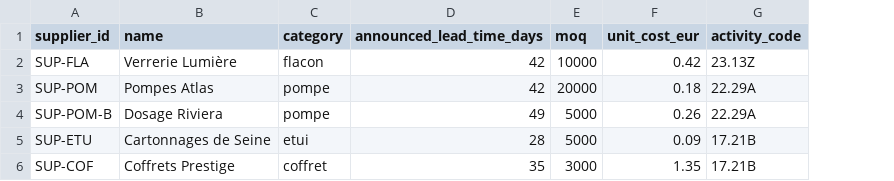
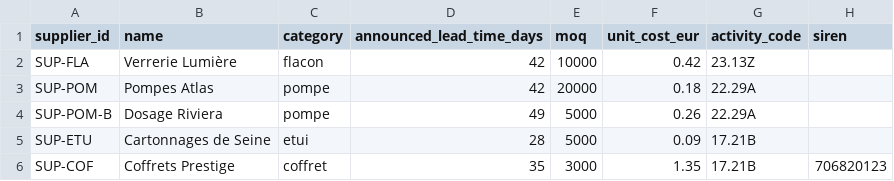
Before and after one commit to beverage/launchpilot, a CSV file: data/suppliers.csv, drawn as a sheet; the diff names each change by its address in the sheet, - before the commit and + after, or states it on an @@ line.

```diff
--- a/data/suppliers.csv
+++ b/data/suppliers.csv
+column H (siren), row 6: 706820123
```
Also changed, not shown: 8 other files.
